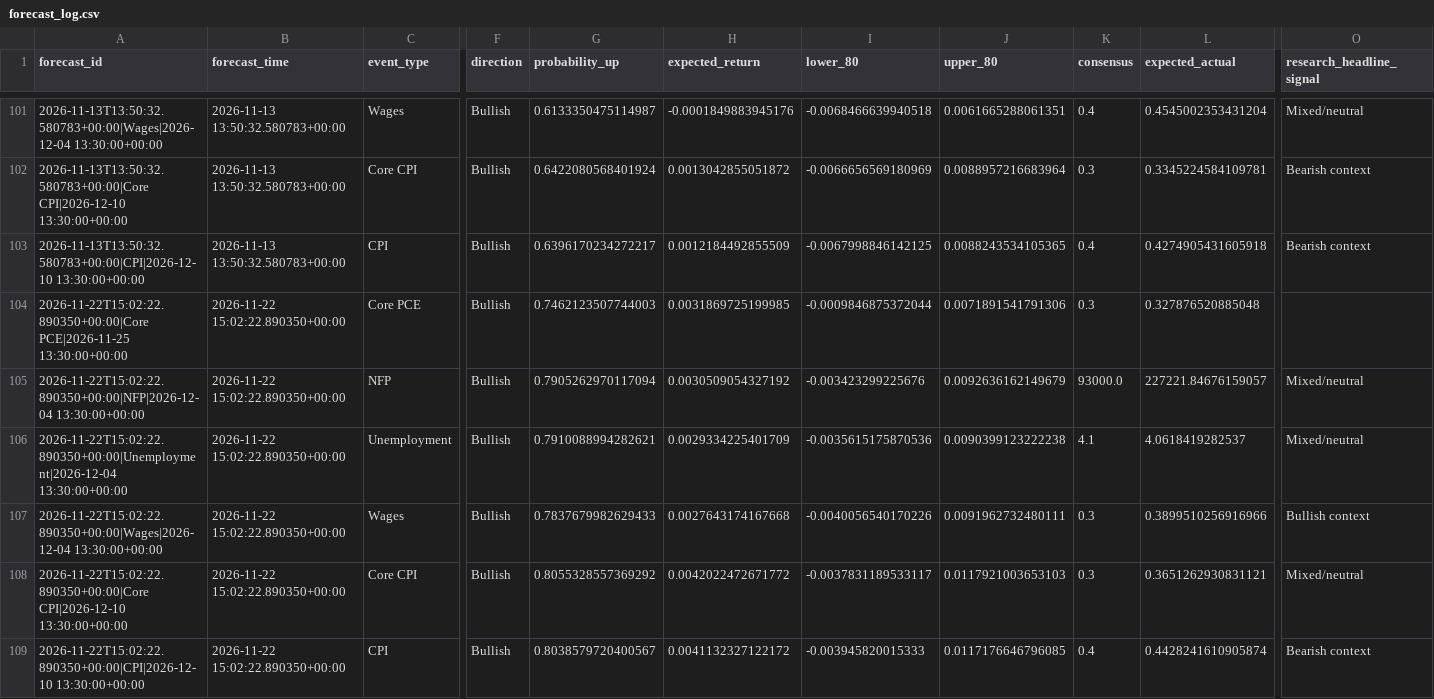
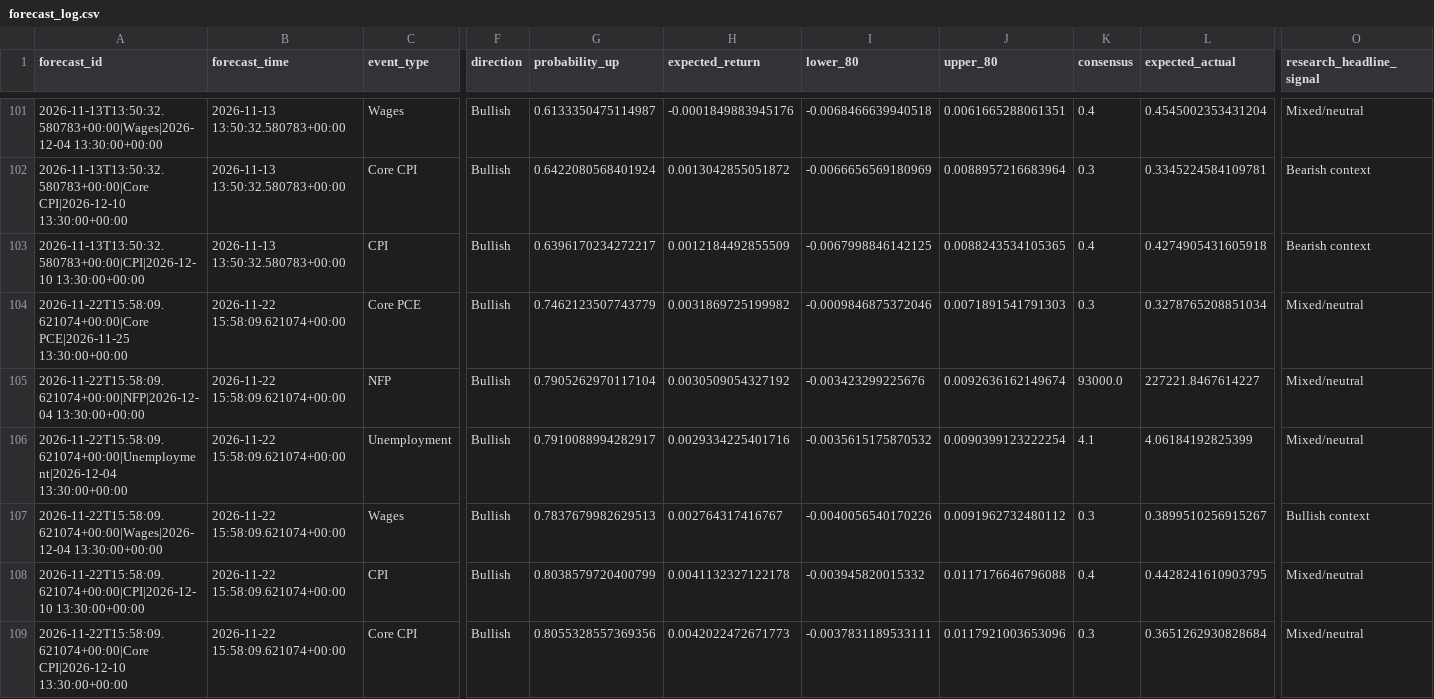
Before and after one commit to nkrabby/gold-news-model, a CSV file: outputs/forecast_log.csv, drawn as a sheet; only a part is shown, gaps mark what is left out; removed rows and columns are numbered as before the commit, all else as after; rows hold the shown columns only; the diff covers the shown part only; the diff names each change by its address in the sheet, - before the commit and + after, or states it on an @@ line.

```diff
--- a/outputs/forecast_log.csv
+++ b/outputs/forecast_log.csv
-A104 (forecast_id): 2026-11-22T15:02:22.890350+00:00|Core PCE|2026-11-25 13:30:00+00:00
+A104 (forecast_id): 2026-11-22T15:58:09.621074+00:00|Core PCE|2026-11-25 13:30:00+00:00
-B104:B107 (forecast_time): 2026-11-22 15:02:22.890350+00:00
+B104:B107 (forecast_time): 2026-11-22 15:58:09.621074+00:00
-G104 (probability_up): 0.7462123507744003
+G104 (probability_up): 0.7462123507743779
-H104 (expected_return): 0.0031869725199985
+H104 (expected_return): 0.0031869725199982
-I104 (lower_80): -0.0009846875372044
+I104 (lower_80): -0.0009846875372046
-J104 (upper_80): 0.0071891541791306
+J104 (upper_80): 0.0071891541791303
-L104 (expected_actual): 0.327876520885048
+L104 (expected_actual): 0.3278765208851034
-O104 (research_headline_signal): (empty)
+O104 (research_headline_signal): Mixed/neutral
-A105 (forecast_id): 2026-11-22T15:02:22.890350+00:00|NFP|2026-12-04 13:30:00+00:00
+A105 (forecast_id): 2026-11-22T15:58:09.621074+00:00|NFP|2026-12-04 13:30:00+00:00
-G105 (probability_up): 0.7905262970117094
+G105 (probability_up): 0.7905262970117104
-J105 (upper_80): 0.0092636162149679
+J105 (upper_80): 0.0092636162149674
-L105 (expected_actual): 227221.84676159057
+L105 (expected_actual): 227221.8467614227
-A106 (forecast_id): 2026-11-22T15:02:22.890350+00:00|Unemployment|2026-12-04 13:30:00+00:00
+A106 (forecast_id): 2026-11-22T15:58:09.621074+00:00|Unemployment|2026-12-04 13:30:00+00:00
-G106 (probability_up): 0.7910088994282621
+G106 (probability_up): 0.7910088994282917
-H106 (expected_return): 0.0029334225401709
+H106 (expected_return): 0.0029334225401716
-I106 (lower_80): -0.0035615175870536
+I106 (lower_80): -0.0035615175870532
-J106 (upper_80): 0.0090399123222238
+J106 (upper_80): 0.0090399123222254
-L106 (expected_actual): 4.0618419282537
+L106 (expected_actual): 4.06184192825399
-A107 (forecast_id): 2026-11-22T15:02:22.890350+00:00|Wages|2026-12-04 13:30:00+00:00
+A107 (forecast_id): 2026-11-22T15:58:09.621074+00:00|Wages|2026-12-04 13:30:00+00:00
-G107 (probability_up): 0.7837679982629433
+G107 (probability_up): 0.7837679982629513
-H107 (expected_return): 0.0027643174167668
+H107 (expected_return): 0.002764317416767
-J107 (upper_80): 0.0091962732480111
+J107 (upper_80): 0.0091962732480112
-L107 (expected_actual): 0.3899510256916966
+L107 (expected_actual): 0.3899510256915267
+row 108: 2026-11-22T15:58:09.621074+00:00|CPI|2026-12-10 13:30:00+00:00 | 2026-11-22 15:58:09.621074+00:00 | CPI | Bullish | 0.8038579720400799 | 0.0041132327122178 | -0.003945820015332 | 0.0117176646796088 | 0.4 | 0.4428241610903795 | Mixed/neutral
-A109 (forecast_id): 2026-11-22T15:02:22.890350+00:00|Core CPI|2026-12-10 13:30:00+00:00
+A109 (forecast_id): 2026-11-22T15:58:09.621074+00:00|Core CPI|2026-12-10 13:30:00+00:00
-B109 (forecast_time): 2026-11-22 15:02:22.890350+00:00
+B109 (forecast_time): 2026-11-22 15:58:09.621074+00:00
-G109 (probability_up): 0.8055328557369292
+G109 (probability_up): 0.8055328557369356
-H109 (expected_return): 0.0042022472671772
+H109 (expected_return): 0.0042022472671773
-I109 (lower_80): -0.0037831189533117
+I109 (lower_80): -0.0037831189533111
-J109 (upper_80): 0.0117921003653103
+J109 (upper_80): 0.0117921003653096
-L109 (expected_actual): 0.3651262930831121
+L109 (expected_actual): 0.3651262930828684
-row 109: 2026-11-22T15:02:22.890350+00:00|CPI|2026-12-10 13:30:00+00:00 | 2026-11-22 15:02:22.890350+00:00 | CPI | Bullish | 0.8038579720400567 | 0.0041132327122172 | -0.003945820015333 | 0.0117176646796085 | 0.4 | 0.4428241610905874 | Bearish context
```
Also changed, not shown: 38 edited cells elsewhere in this file, 2 other files.
